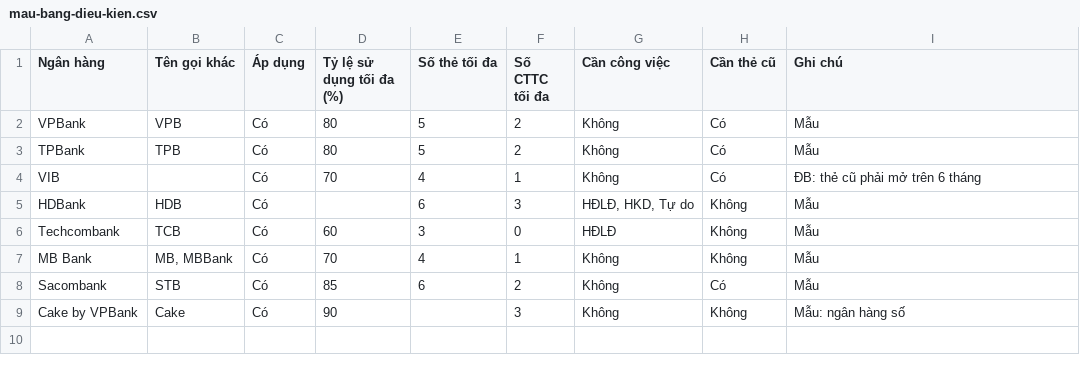
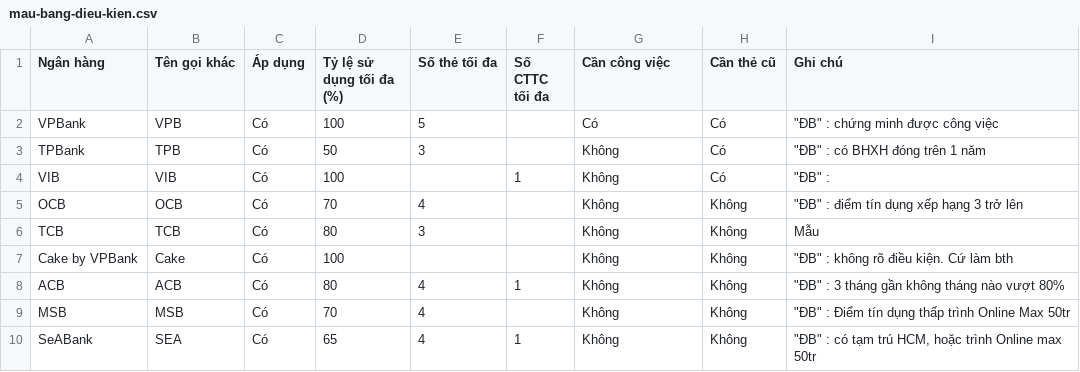
Before and after one commit to maingocson/kiem-tra-mo-the, a CSV file: mau-bang-dieu-kien.csv, drawn as a sheet.

Commit message:
Update mau-bang-dieu-kien.csv
Cập nhật chính sách 20-11-10-38

```diff
--- a/mau-bang-dieu-kien.csv
+++ b/mau-bang-dieu-kien.csv
@@ -1,9 +1,11 @@
 Ngân hàng,Tên gọi khác,Áp dụng,Tỷ lệ sử dụng tối đa (%),Số thẻ tối đa,Số CTTC tối đa,Cần công việc,Cần thẻ cũ,Ghi chú
-VPBank,VPB,Có,80,5,2,Không,Có,Mẫu
-TPBank,TPB,Có,80,5,2,Không,Có,Mẫu
-VIB,,Có,70,4,1,Không,Có,ĐB: thẻ cũ phải mở trên 6 tháng
-HDBank,HDB,Có,,6,3,"HĐLĐ, HKD, Tự do",Không,Mẫu
-Techcombank,TCB,Có,60,3,0,HĐLĐ,Không,Mẫu
-MB Bank,"MB, MBBank",Có,70,4,1,Không,Không,Mẫu
-Sacombank,STB,Có,85,6,2,Không,Có,Mẫu
-Cake by VPBank,Cake,Có,90,,3,Không,Không,Mẫu: ngân hàng số
+VPBank,VPB,Có,100,5,,Có,Có,"""ĐB"" : chứng minh được công việc"
+TPBank,TPB,Có,50,3,,Không,Có,"""ĐB"" : có BHXH đóng trên 1 năm"
+VIB,VIB,Có,100,,1,Không,Có,"""ĐB"" :"
+OCB,OCB,Có,70,4,,Không,Không,"""ĐB"" : điểm tín dụng xếp hạng 3 trở lên"
+TCB,TCB,Có,80,3,,Không,Không,Mẫu
+Cake by VPBank,Cake,Có,100,,,Không,Không,"""ĐB"" : không rõ điều kiện. Cứ làm bth"
+ACB,ACB,Có,80,4,1,Không,Không,"""ĐB"" : 3 tháng gần không tháng nào vượt 80%"
+MSB,MSB,Có,70,4,,Không,Không,"""ĐB"" : Điểm tín dụng thấp trình Online Max 50tr"
+SeABank,SEA,Có,65,4,1,Không,Không,"""ĐB"" : có tạm trú HCM, hoặc trình Online max 50tr
+
```
